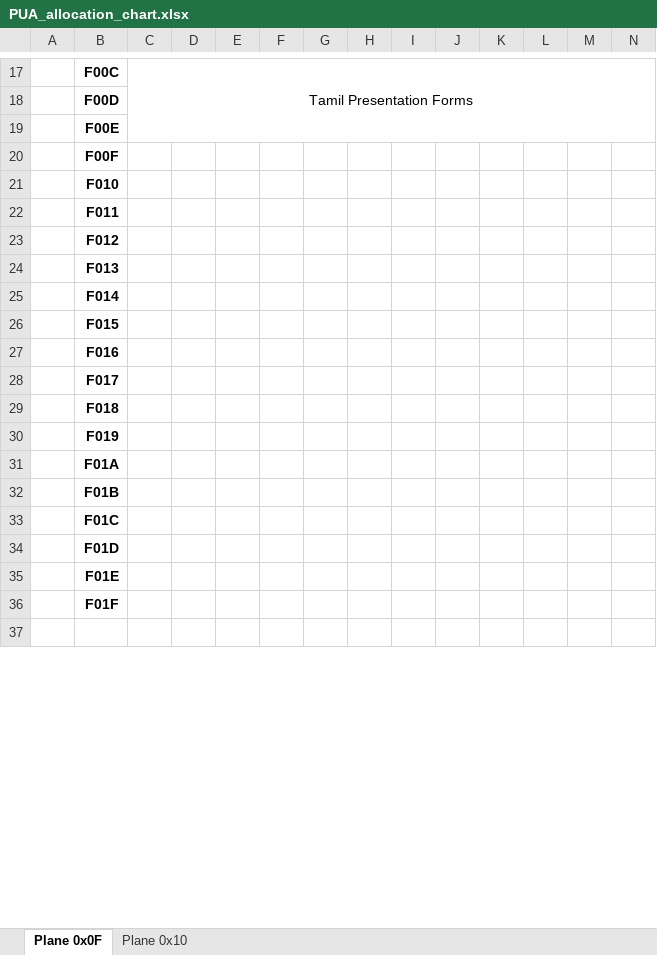
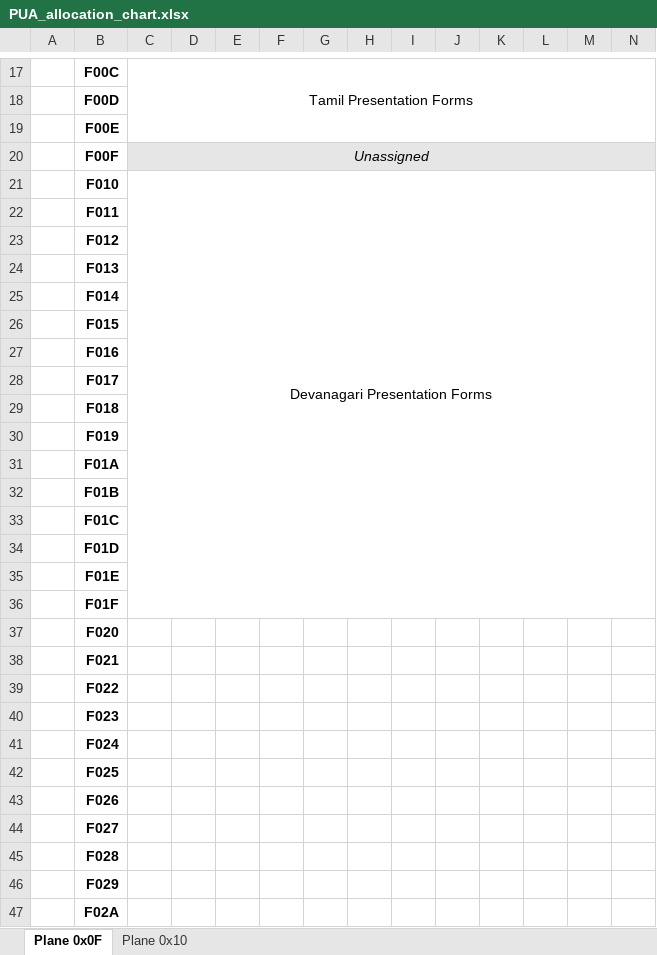
Before and after one commit to curioustorvald/Terrarum-sans-bitmap, an Excel workbook: PUA_allocation_chart.xlsx, sheet Plane 0x0F, drawn as a sheet; only a part is shown, gaps mark what is left out; the shorter side is filled out with more unchanged rows; values as stored, in another font and other column widths than the file's, no borders; rows hold the shown columns only; the diff covers the shown part only; the diff names each change by its address in the sheet, - before the commit and + after, or states it on an @@ line.

Commit message:
devanagari and bengali are separated internally

```diff
--- a/PUA_allocation_chart.xlsx (sheet Plane 0x0F)
+++ b/PUA_allocation_chart.xlsx (sheet Plane 0x0F)
-C20: (empty)
+C20: Unassigned
-C20:N20 fill: none
+C20:N20 fill: #E6E6E6
+C20:R20 merged
-C21: (empty)
+C21: Devanagari Presentation Forms
+C21:R36 merged
+row 37:  | F020
+row 38:  | F021
+row 39:  | F022
+row 40:  | F023
+row 41:  | F024
+row 42:  | F025
+row 43:  | F026
+row 44:  | F027
+row 45:  | F028
+row 46:  | F029
+row 47:  | F02A
```
Also changed, not shown: 22 added rows, 1 edited cell and cell formats elsewhere in this sheet, 5 other files.
